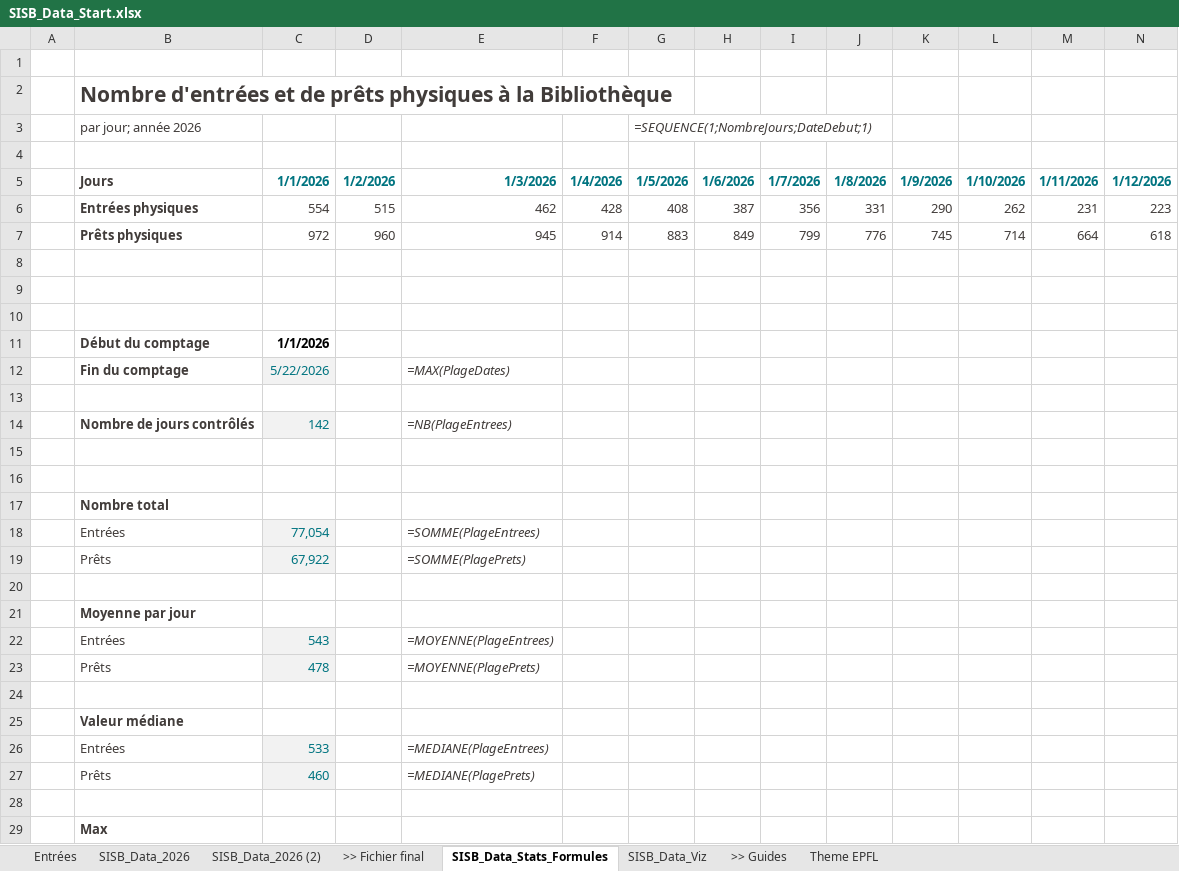
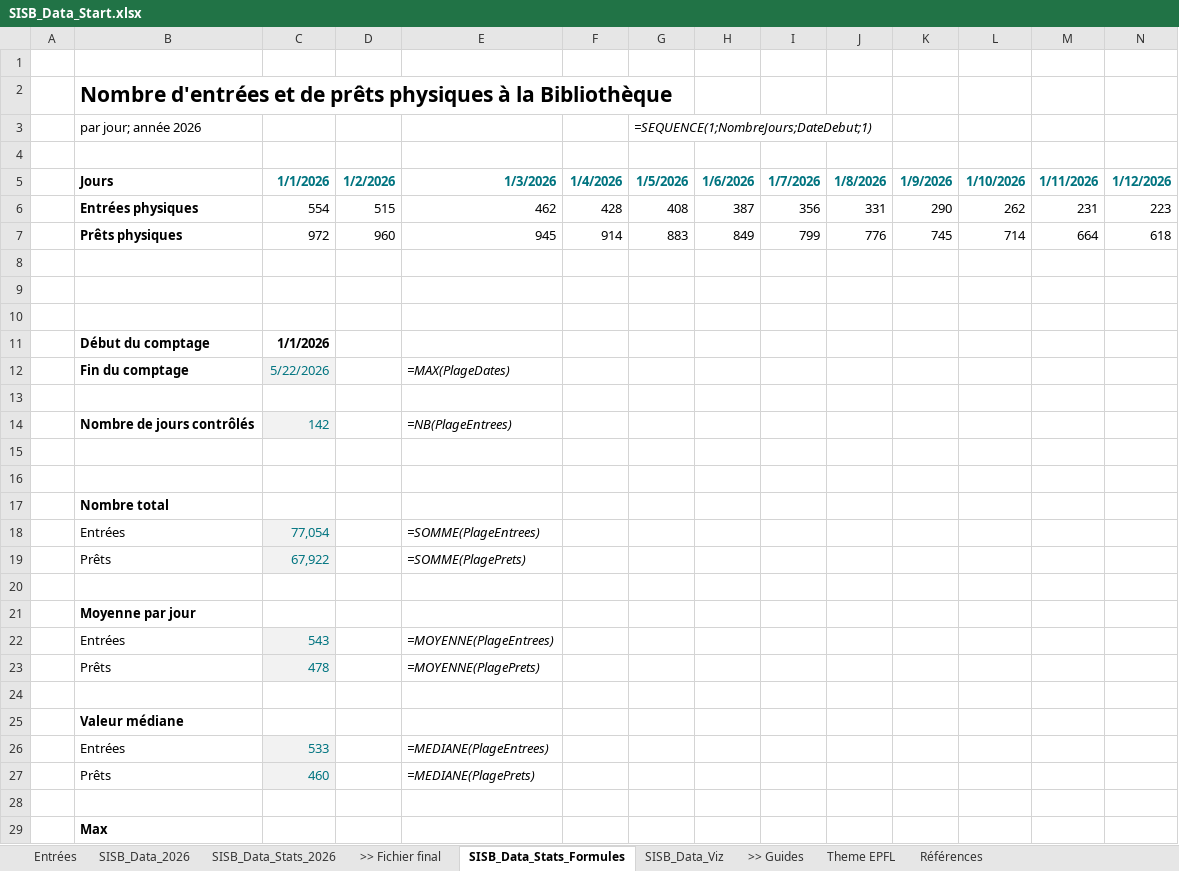
Before and after one commit to genevieveguex/SISB-Apero-Slidev, an Excel workbook: public/assets/files/SISB_Data_Start.xlsx, sheet SISB_Data_Stats_Formules, drawn as a sheet; only a part is shown; values as stored, in another font and other column widths than the file's, no borders; charts and pictures not drawn; the diff covers the shown part only; the diff names each change by its address in the sheet, - before the commit and + after, or states it on an @@ line.

```diff
--- a/public/assets/files/SISB_Data_Start.xlsx (sheet SISB_Data_Stats_Formules)
+++ b/public/assets/files/SISB_Data_Start.xlsx (sheet SISB_Data_Stats_Formules)
-sheet tab: SISB_Data_2026 (2)
+sheet tab: SISB_Data_Stats_2026
+sheet tab: Références
-B2:B3 text colour: #413C3A
+B2:B3 text colour: black
-G3 text colour: #413C3A
+G3 text colour: black
-B5 text colour: #413C3A
+B5 text colour: black
-B6:N7 text colour: #413C3A
+B6:N7 text colour: black
-B11:B12 text colour: #413C3A
+B11:B12 text colour: black
-E12 text colour: #413C3A
+E12 text colour: black
-B14 text colour: #413C3A
+B14 text colour: black
-E14 text colour: #413C3A
+E14 text colour: black
-B17:B19 text colour: #413C3A
+B17:B19 text colour: black
-E18:E19 text colour: #413C3A
+E18:E19 text colour: black
-B21:B23 text colour: #413C3A
+B21:B23 text colour: black
-E22:E23 text colour: #413C3A
+E22:E23 text colour: black
-B25:B27 text colour: #413C3A
+B25:B27 text colour: black
-E26:E27 text colour: #413C3A
+E26:E27 text colour: black
-B29 text colour: #413C3A
+B29 text colour: black
```
Also changed, not shown: cell formats elsewhere in this sheet, sheet SISB_Data_2026, sheet Theme EPFL, charts or pictures, 9 other files.
